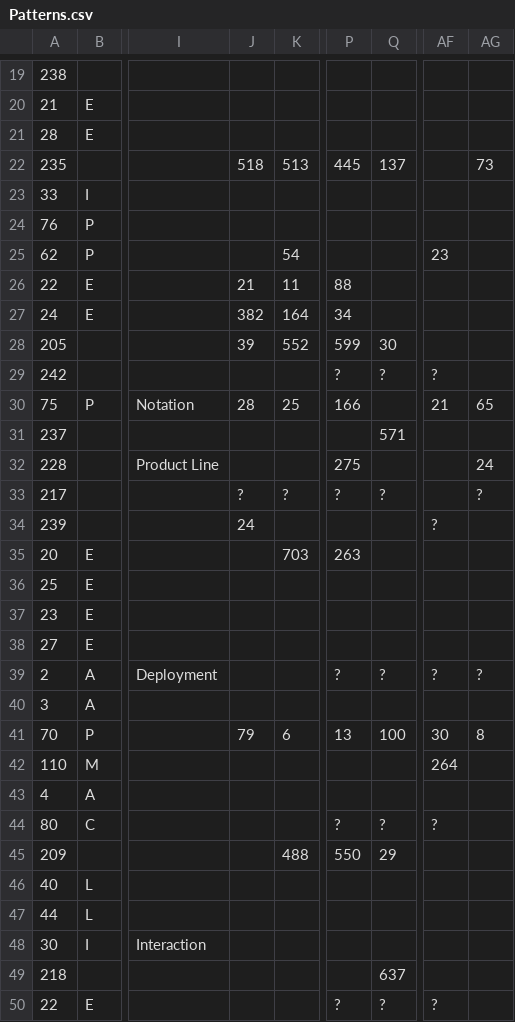
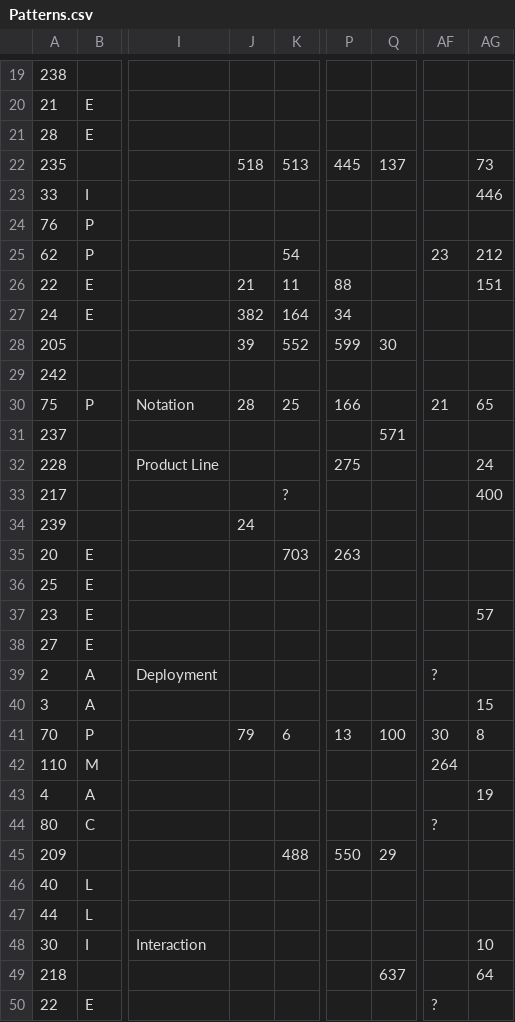
Before and after one commit to slebok/slebok.github.io, a CSV file: dyol/Patterns.csv, drawn as a sheet; only a part is shown, gaps mark what is left out; the diff covers the shown part only; the diff names each change by its address in the sheet, - before the commit and + after, or states it on an @@ line.

```diff
--- a/dyol/Patterns.csv
+++ b/dyol/Patterns.csv
-AG23: (empty)
+AG23: 446
-AG25: (empty)
+AG25: 212
-AG26: (empty)
+AG26: 151
-P29: ?
+P29: (empty)
-Q29: ?
+Q29: (empty)
-AF29: ?
+AF29: (empty)
-J33: ?
+J33: (empty)
-P33: ?
+P33: (empty)
-Q33: ?
+Q33: (empty)
-AG33: ?
+AG33: 400
-AF34: ?
+AF34: (empty)
-AG37: (empty)
+AG37: 57
-P39: ?
+P39: (empty)
-Q39: ?
+Q39: (empty)
-AG39: ?
+AG39: (empty)
-AG40: (empty)
+AG40: 15
-AG43: (empty)
+AG43: 19
-P44: ?
+P44: (empty)
-Q44: ?
+Q44: (empty)
-AG48: (empty)
+AG48: 10
-AG49: (empty)
+AG49: 64
-P50: ?
+P50: (empty)
-Q50: ?
+Q50: (empty)
```
Also changed, not shown: 57 edited cells elsewhere in this file, 4 other files.
